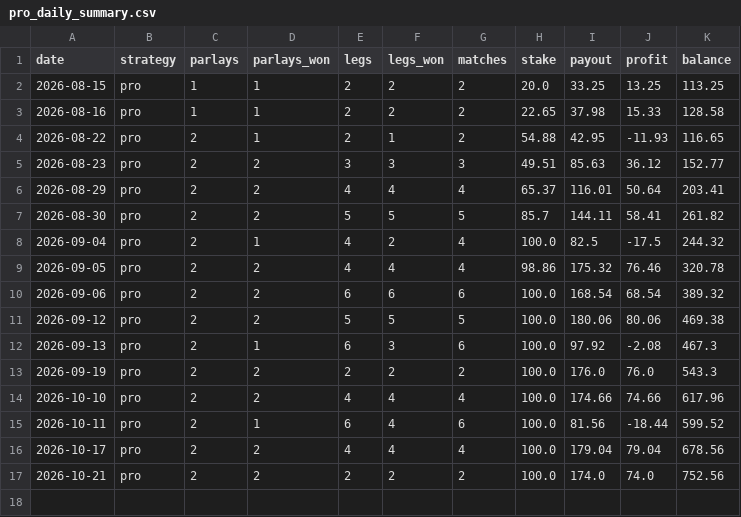
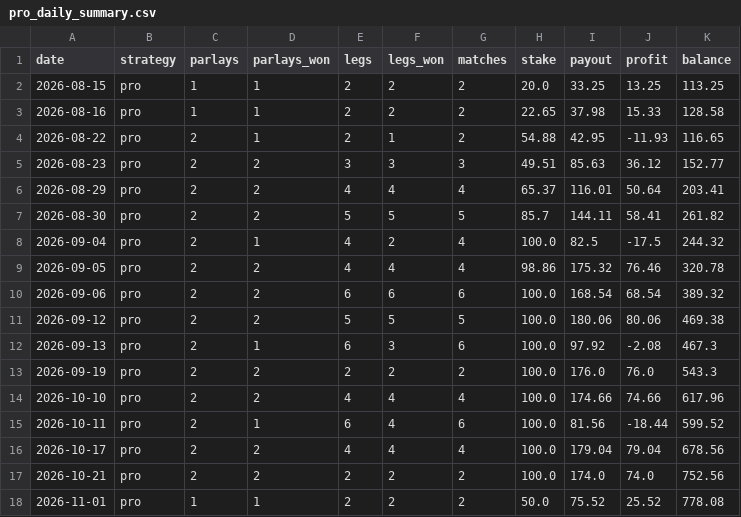
Before and after one commit to scorefex/sfx-test-env, a CSV file: data/pro_daily_summary.csv, drawn as a sheet.

```diff
--- a/data/pro_daily_summary.csv
+++ b/data/pro_daily_summary.csv
@@ -17 +17,2 @@ date,strategy,parlays,parlays_won,legs,legs_won,matches,stake,payout,profit,bala
 2026-10-21,pro,2,2,2,2,2,100.0,174.0,74.0,752.56
+2026-11-01,pro,1,1,2,2,2,50.0,75.52,25.52,778.08
```
Also changed, not shown: data/free_daily_summary.csv, data/free_tips.csv, 2 other files.
